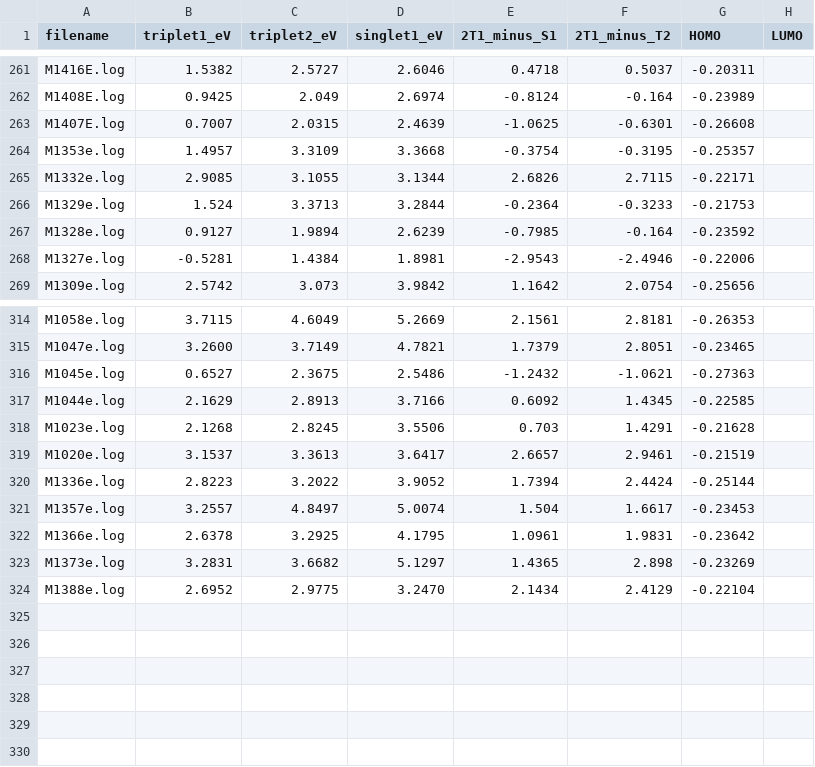
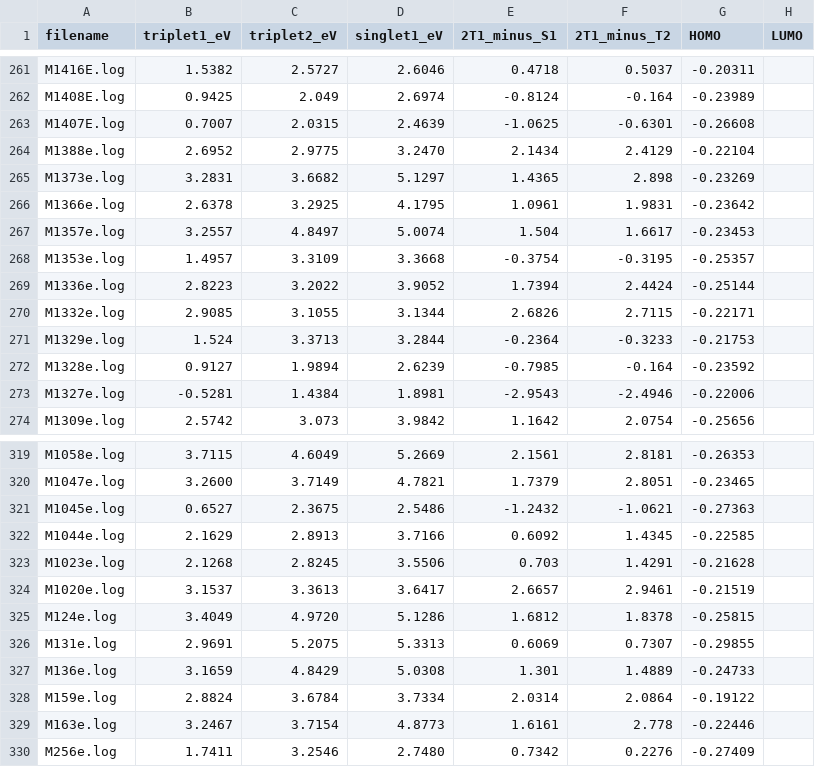
Before and after one commit to MariyaTB/SF-Calculation, a CSV file: Calculation/excitation_energies.csv, drawn as a sheet; only a part is shown, gaps mark what is left out.

```diff
--- a/Calculation/excitation_energies.csv
+++ b/Calculation/excitation_energies.csv
@@ -263,3 +263,8 @@ M1408E.log,0.9425,2.049,2.6974,-0.8124,-0.164,-0.23989,
 M1407E.log,0.7007,2.0315,2.4639,-1.0625,-0.6301,-0.26608,
+M1388e.log,2.6952,2.9775,3.2470,2.1434,2.4129,-0.22104,
+M1373e.log,3.2831,3.6682,5.1297,1.4365,2.898,-0.23269,
+M1366e.log,2.6378,3.2925,4.1795,1.0961,1.9831,-0.23642,
+M1357e.log,3.2557,4.8497,5.0074,1.504,1.6617,-0.23453,
 M1353e.log,1.4957,3.3109,3.3668,-0.3754,-0.3195,-0.25357,
+M1336e.log,2.8223,3.2022,3.9052,1.7394,2.4424,-0.25144,
 M1332e.log,2.9085,3.1055,3.1344,2.6826,2.7115,-0.22171,
@@ -319,6 +324,7 @@ M1023e.log,2.1268,2.8245,3.5506,0.703,1.4291,-0.21628,
 M1020e.log,3.1537,3.3613,3.6417,2.6657,2.9461,-0.21519,
-M1336e.log,2.8223,3.2022,3.9052,1.7394,2.4424,-0.25144,
-M1357e.log,3.2557,4.8497,5.0074,1.504,1.6617,-0.23453,
-M1366e.log,2.6378,3.2925,4.1795,1.0961,1.9831,-0.23642,
-M1373e.log,3.2831,3.6682,5.1297,1.4365,2.898,-0.23269,
-M1388e.log,2.6952,2.9775,3.2470,2.1434,2.4129,-0.22104,
+M124e.log,3.4049,4.9720,5.1286,1.6812,1.8378,-0.25815,
+M131e.log,2.9691,5.2075,5.3313,0.6069,0.7307,-0.29855,
+M136e.log,3.1659,4.8429,5.0308,1.301,1.4889,-0.24733,
+M159e.log,2.8824,3.6784,3.7334,2.0314,2.0864,-0.19122,
+M163e.log,3.2467,3.7154,4.8773,1.6161,2.778,-0.22446,
+M256e.log,1.7411,3.2546,2.7480,0.7342,0.2276,-0.27409,
```
Also changed, not shown: 17 other files.
